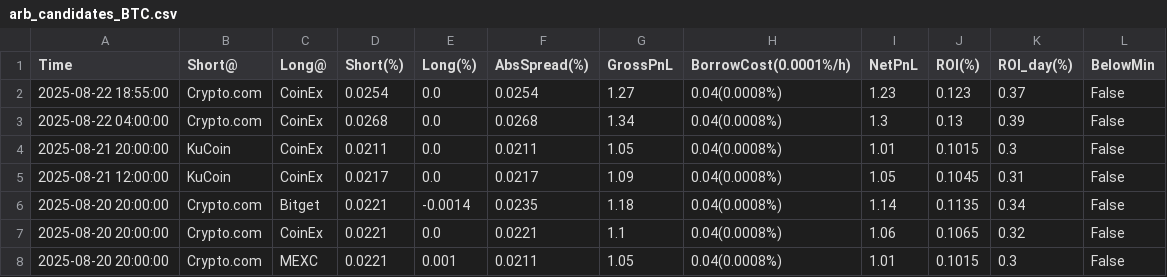
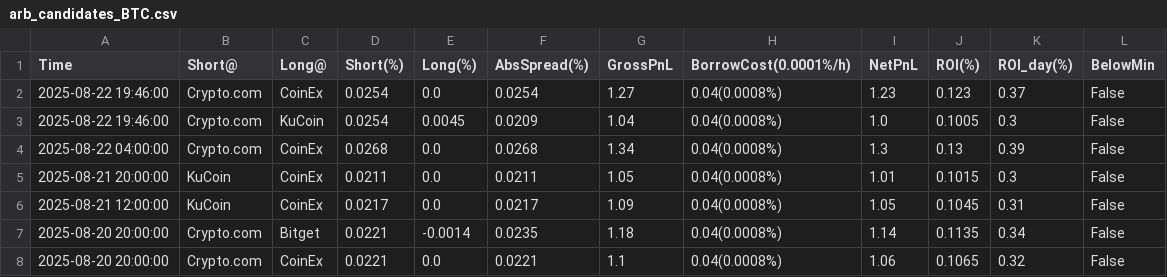
Before and after one commit to aerist123/funding-data, a CSV file: public/data/arb_candidates_BTC.csv, drawn as a sheet; only a part is shown; the shorter side is filled out with more unchanged rows.

```diff
--- a/public/data/arb_candidates_BTC.csv
+++ b/public/data/arb_candidates_BTC.csv
@@ -1,3 +1,4 @@
 Time,Short@,Long@,Short(%),Long(%),AbsSpread(%),GrossPnL,BorrowCost(0.0001%/h),NetPnL,ROI(%),ROI_day(%),BelowMin
-2025-08-22 18:55:00,Crypto.com,CoinEx,0.0254,0.0,0.0254,1.27,0.04(0.0008%),1.23,0.123,0.37,False
+2025-08-22 19:46:00,Crypto.com,CoinEx,0.0254,0.0,0.0254,1.27,0.04(0.0008%),1.23,0.123,0.37,False
+2025-08-22 19:46:00,Crypto.com,KuCoin,0.0254,0.0045,0.0209,1.04,0.04(0.0008%),1.0,0.1005,0.3,False
 2025-08-22 04:00:00,Crypto.com,CoinEx,0.0268,0.0,0.0268,1.34,0.04(0.0008%),1.3,0.13,0.39,False
```
Also changed, not shown: public/data/arb_candidates_BAND.csv, public/data/arb_candidates_CVC.csv, 5 other files.
